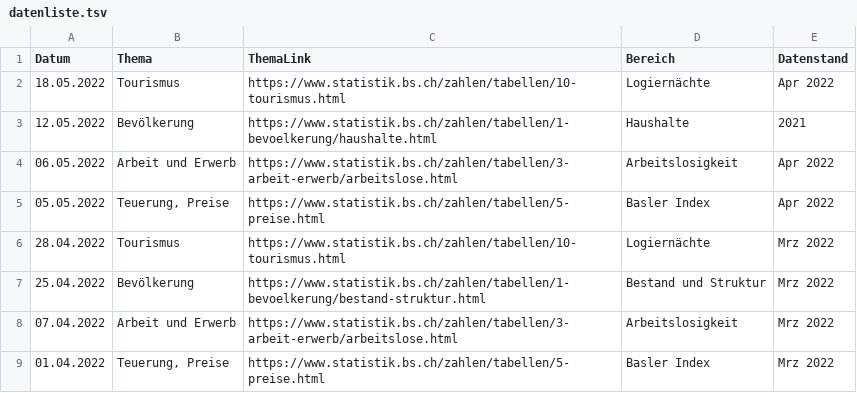
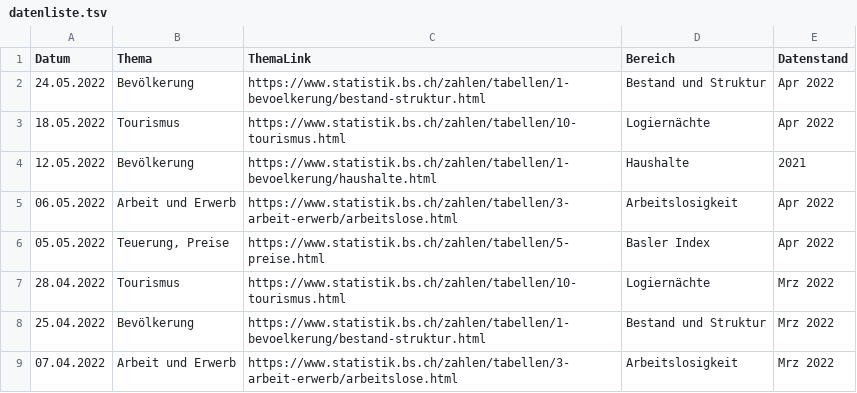
Before and after one commit to StataBS/indikatoren_plus, a TSV file: datenliste.tsv, drawn as a sheet; only a part is shown; the shorter side is filled out with more unchanged rows.

Commit message:
Update datenliste.tsv

```diff
--- a/datenliste.tsv
+++ b/datenliste.tsv
@@ -1,2 +1,3 @@
 Datum	Thema	ThemaLink	Bereich	Datenstand
+24.05.2022	Bevölkerung	https://www.statistik.bs.ch/zahlen/tabellen/1-bevoelkerung/bestand-struktur.html	Bestand und Struktur	Apr 2022
 18.05.2022	Tourismus	https://www.statistik.bs.ch/zahlen/tabellen/10-tourismus.html	Logiernächte	Apr 2022
```
